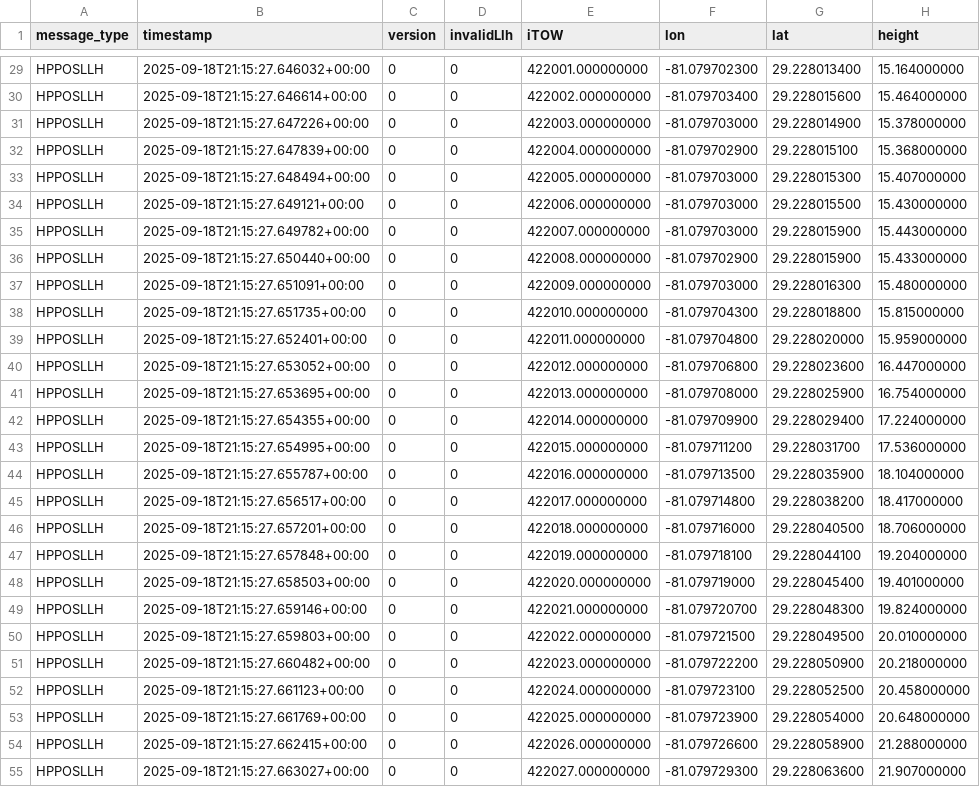
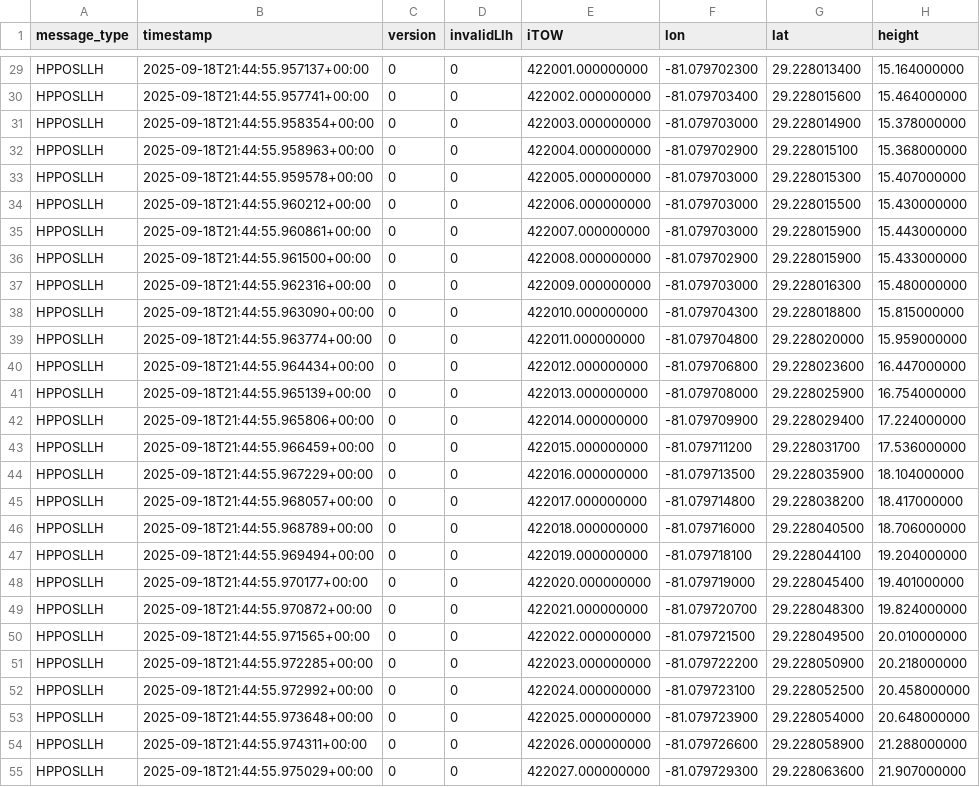
Before and after one commit to DeepSpace00/Awohali, a CSV file: GNSS002_hpposllh.csv, drawn as a sheet; only a part is shown, gaps mark what is left out; the diff covers the shown part only; the diff names each change by its address in the sheet, - before the commit and + after, or states it on an @@ line.

```diff
--- a/GNSS002_hpposllh.csv
+++ b/GNSS002_hpposllh.csv
-B29 (timestamp): 2025-09-18T21:15:27.646032+00:00
+B29 (timestamp): 2025-09-18T21:44:55.957137+00:00
-B30 (timestamp): 2025-09-18T21:15:27.646614+00:00
+B30 (timestamp): 2025-09-18T21:44:55.957741+00:00
-B31 (timestamp): 2025-09-18T21:15:27.647226+00:00
+B31 (timestamp): 2025-09-18T21:44:55.958354+00:00
-B32 (timestamp): 2025-09-18T21:15:27.647839+00:00
+B32 (timestamp): 2025-09-18T21:44:55.958963+00:00
-B33 (timestamp): 2025-09-18T21:15:27.648494+00:00
+B33 (timestamp): 2025-09-18T21:44:55.959578+00:00
-B34 (timestamp): 2025-09-18T21:15:27.649121+00:00
+B34 (timestamp): 2025-09-18T21:44:55.960212+00:00
-B35 (timestamp): 2025-09-18T21:15:27.649782+00:00
+B35 (timestamp): 2025-09-18T21:44:55.960861+00:00
-B36 (timestamp): 2025-09-18T21:15:27.650440+00:00
+B36 (timestamp): 2025-09-18T21:44:55.961500+00:00
-B37 (timestamp): 2025-09-18T21:15:27.651091+00:00
+B37 (timestamp): 2025-09-18T21:44:55.962316+00:00
-B38 (timestamp): 2025-09-18T21:15:27.651735+00:00
+B38 (timestamp): 2025-09-18T21:44:55.963090+00:00
-B39 (timestamp): 2025-09-18T21:15:27.652401+00:00
+B39 (timestamp): 2025-09-18T21:44:55.963774+00:00
-B40 (timestamp): 2025-09-18T21:15:27.653052+00:00
+B40 (timestamp): 2025-09-18T21:44:55.964434+00:00
-B41 (timestamp): 2025-09-18T21:15:27.653695+00:00
+B41 (timestamp): 2025-09-18T21:44:55.965139+00:00
-B42 (timestamp): 2025-09-18T21:15:27.654355+00:00
+B42 (timestamp): 2025-09-18T21:44:55.965806+00:00
-B43 (timestamp): 2025-09-18T21:15:27.654995+00:00
+B43 (timestamp): 2025-09-18T21:44:55.966459+00:00
-B44 (timestamp): 2025-09-18T21:15:27.655787+00:00
+B44 (timestamp): 2025-09-18T21:44:55.967229+00:00
-B45 (timestamp): 2025-09-18T21:15:27.656517+00:00
+B45 (timestamp): 2025-09-18T21:44:55.968057+00:00
-B46 (timestamp): 2025-09-18T21:15:27.657201+00:00
+B46 (timestamp): 2025-09-18T21:44:55.968789+00:00
-B47 (timestamp): 2025-09-18T21:15:27.657848+00:00
+B47 (timestamp): 2025-09-18T21:44:55.969494+00:00
-B48 (timestamp): 2025-09-18T21:15:27.658503+00:00
+B48 (timestamp): 2025-09-18T21:44:55.970177+00:00
-B49 (timestamp): 2025-09-18T21:15:27.659146+00:00
+B49 (timestamp): 2025-09-18T21:44:55.970872+00:00
-B50 (timestamp): 2025-09-18T21:15:27.659803+00:00
+B50 (timestamp): 2025-09-18T21:44:55.971565+00:00
-B51 (timestamp): 2025-09-18T21:15:27.660482+00:00
+B51 (timestamp): 2025-09-18T21:44:55.972285+00:00
-B52 (timestamp): 2025-09-18T21:15:27.661123+00:00
+B52 (timestamp): 2025-09-18T21:44:55.972992+00:00
-B53 (timestamp): 2025-09-18T21:15:27.661769+00:00
+B53 (timestamp): 2025-09-18T21:44:55.973648+00:00
-B54 (timestamp): 2025-09-18T21:15:27.662415+00:00
+B54 (timestamp): 2025-09-18T21:44:55.974311+00:00
-B55 (timestamp): 2025-09-18T21:15:27.663027+00:00
+B55 (timestamp): 2025-09-18T21:44:55.975029+00:00
```
Also changed, not shown: 98 edited cells elsewhere in this file, GNSS002_rawx.csv, GNSS006_hpposllh.csv, 10 other files.
